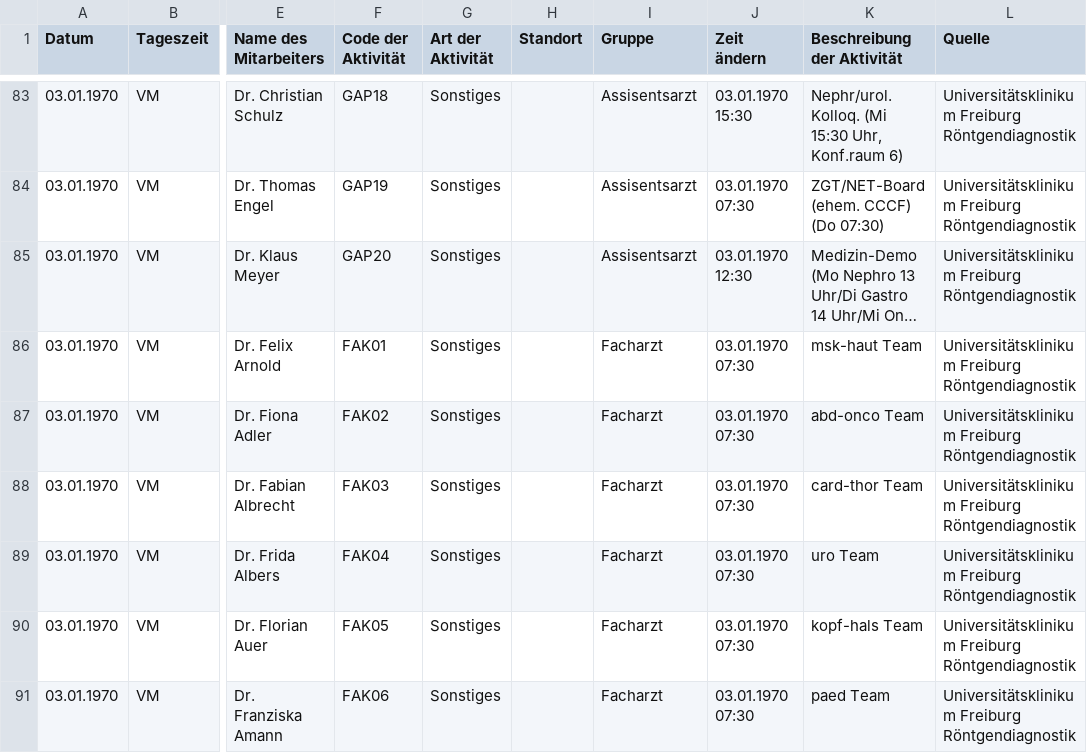
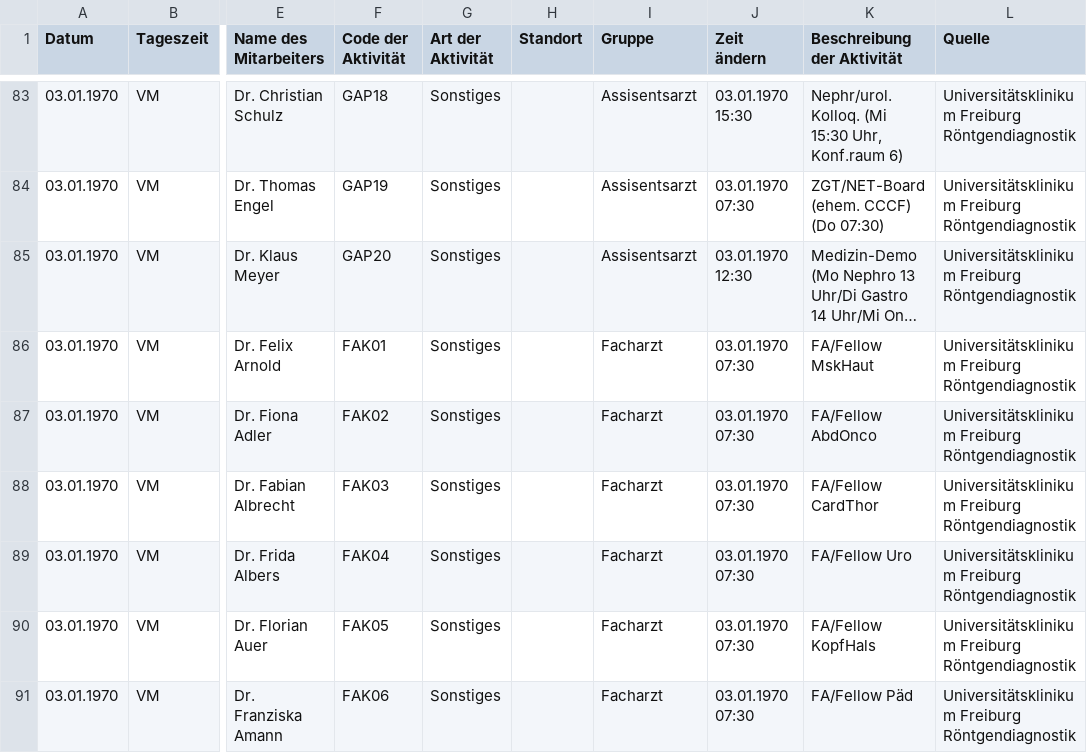
Before and after one commit to maxrusse/RadIMO_SBZ_DEV, a CSV file: test_data/medweb_test_multiday_v4.csv, drawn as a sheet; only a part is shown, gaps mark what is left out; long unchanged cells end in …; the diff covers the shown part only; the diff names each change by its address in the sheet, - before the commit and + after, or states it on an @@ line.

```diff
--- a/test_data/medweb_test_multiday_v4.csv
+++ b/test_data/medweb_test_multiday_v4.csv
-K86 (Beschreibung der Aktivität): msk-haut Team
+K86 (Beschreibung der Aktivität): FA/Fellow MskHaut
-K87 (Beschreibung der Aktivität): abd-onco Team
+K87 (Beschreibung der Aktivität): FA/Fellow AbdOnco
-K88 (Beschreibung der Aktivität): card-thor Team
+K88 (Beschreibung der Aktivität): FA/Fellow CardThor
-K89 (Beschreibung der Aktivität): uro Team
+K89 (Beschreibung der Aktivität): FA/Fellow Uro
-K90 (Beschreibung der Aktivität): kopf-hals Team
+K90 (Beschreibung der Aktivität): FA/Fellow KopfHals
-K91 (Beschreibung der Aktivität): paed Team
+K91 (Beschreibung der Aktivität): FA/Fellow Päd
```
Also changed, not shown: 74 edited cells elsewhere in this file, 1 other file.
